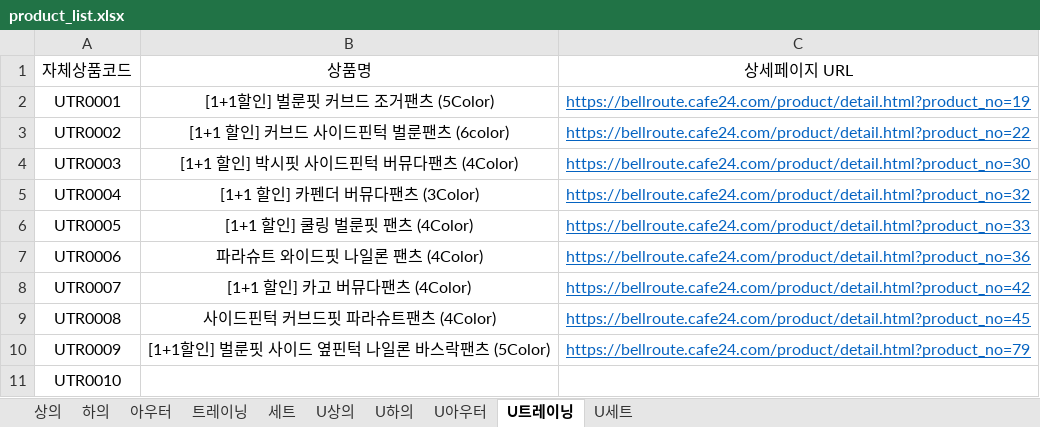
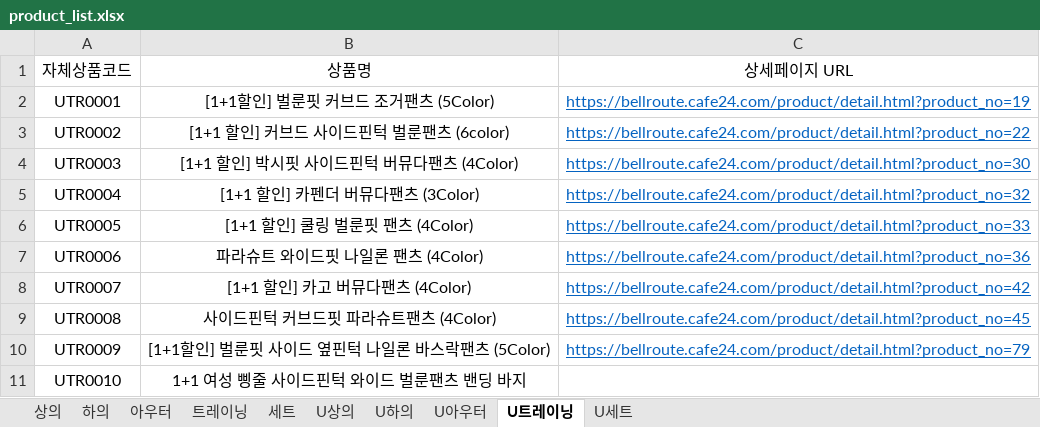
Before and after one commit to gillman7-ai/bellroute-image-hosting, an Excel workbook: product_search/product_list.xlsx, sheet U트레이닝, drawn as a sheet; values as stored, in another font and other column widths than the file's, no borders; charts and pictures not drawn; the diff names each change by its address in the sheet, - before the commit and + after, or states it on an @@ line.

```diff
--- a/product_search/product_list.xlsx (sheet U트레이닝)
+++ b/product_search/product_list.xlsx (sheet U트레이닝)
-B11: (empty)
+B11: 1+1 여성 삥줄 사이드핀턱 와이드 벌룬팬츠 밴딩 바지
```
Also changed, not shown: 49 other files.
